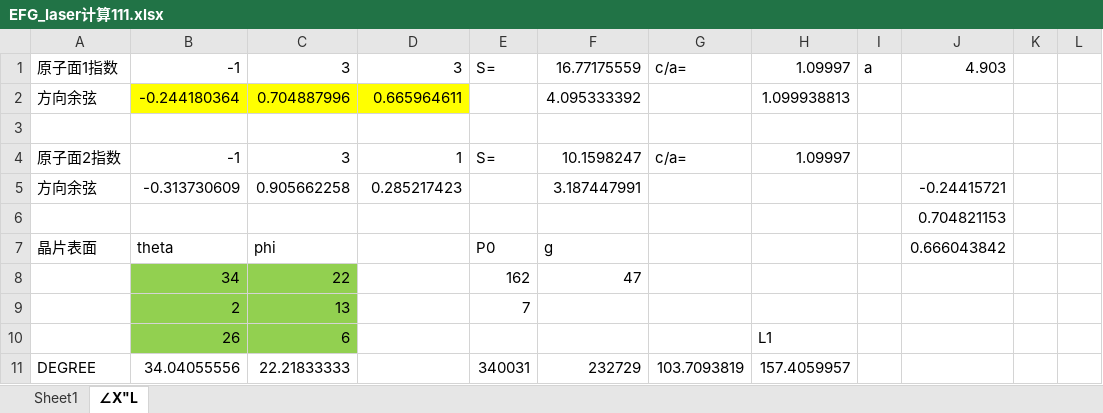
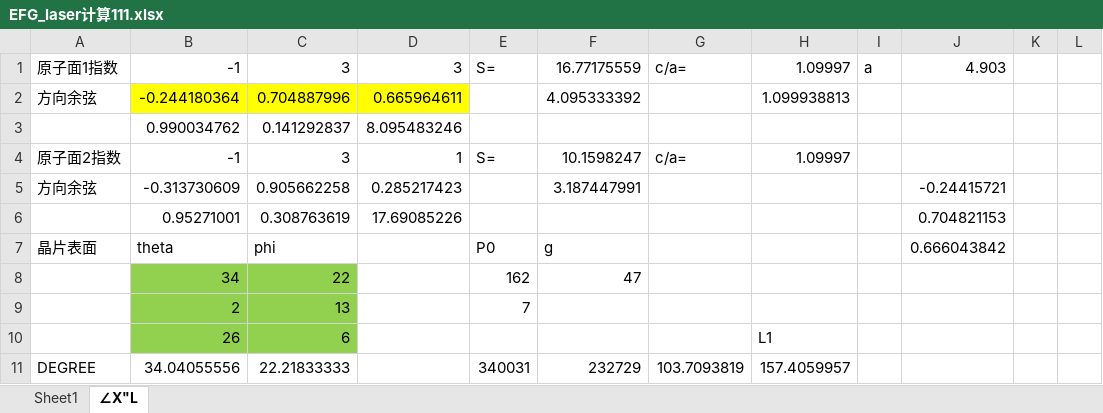
Before and after one commit to jlldljt/PCITest, an Excel workbook: doc/EFG_laser计算111.xlsx, sheet ∠X"L, drawn as a sheet; only a part is shown; values as stored, in another font and other column widths than the file's, no borders; charts and pictures not drawn; removed rows and columns are numbered as before the commit, all else as after; the diff names each change by its address in the sheet, - before the commit and + after, or states it on an @@ line.

Commit message:
190529

```diff
--- a/doc/EFG_laser计算111.xlsx (sheet ∠X"L)
+++ b/doc/EFG_laser计算111.xlsx (sheet ∠X"L)
-row 3: (empty)
+row 3:  | 0.990034762 | 0.141292837 | 8.095483246
-row 6:  |  |  |  |  |  |  |  |  | 0.704821153
+row 6:  | 0.95271001 | 0.308763619 | 17.69085226 |  |  |  |  |  | 0.704821153
```
